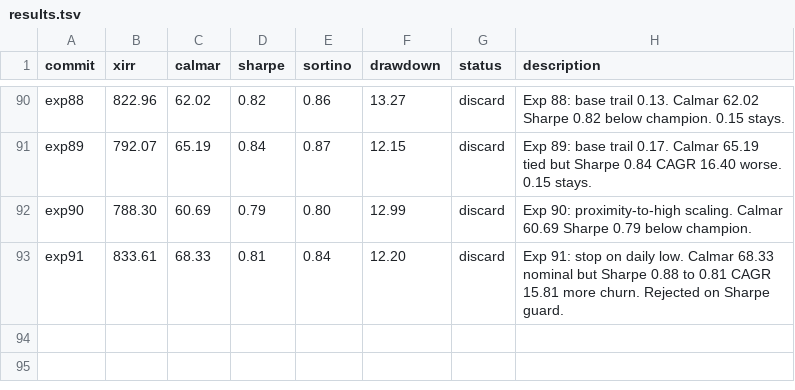
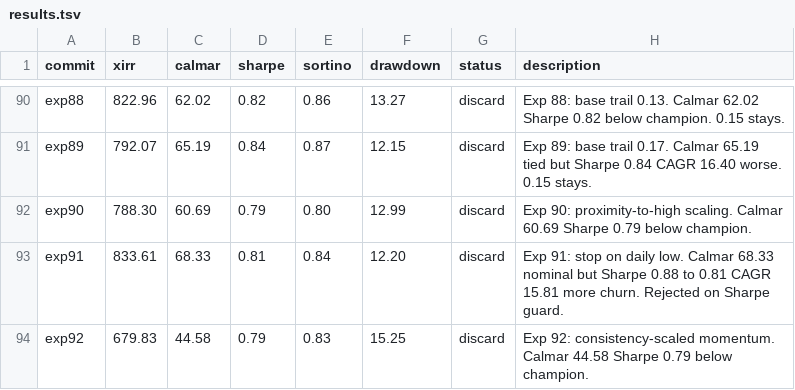
Before and after one commit to meet-minimalist/Backtrader-experiments, a TSV file: results.tsv, drawn as a sheet; only a part is shown, gaps mark what is left out.

```diff
--- a/results.tsv
+++ b/results.tsv
@@ -93 +93,2 @@ exp90	788.30	60.69	0.79	0.80	12.99	discard	Exp 90: proximity-to-high scaling. Ca
 exp91	833.61	68.33	0.81	0.84	12.20	discard	Exp 91: stop on daily low. Calmar 68.33 nominal but Sharpe 0.88 to 0.81 CAGR 15.81 more churn. Rejected on Sharpe guard.
+exp92	679.83	44.58	0.79	0.83	15.25	discard	Exp 92: consistency-scaled momentum. Calmar 44.58 Sharpe 0.79 below champion.
```
